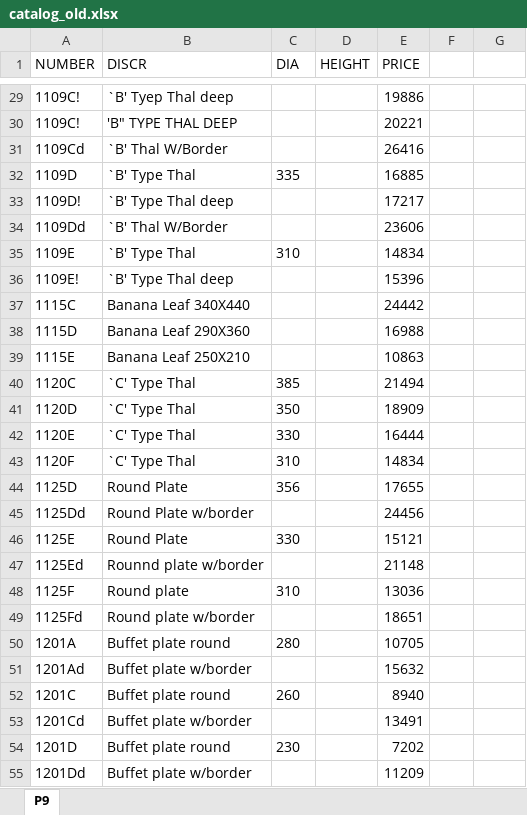
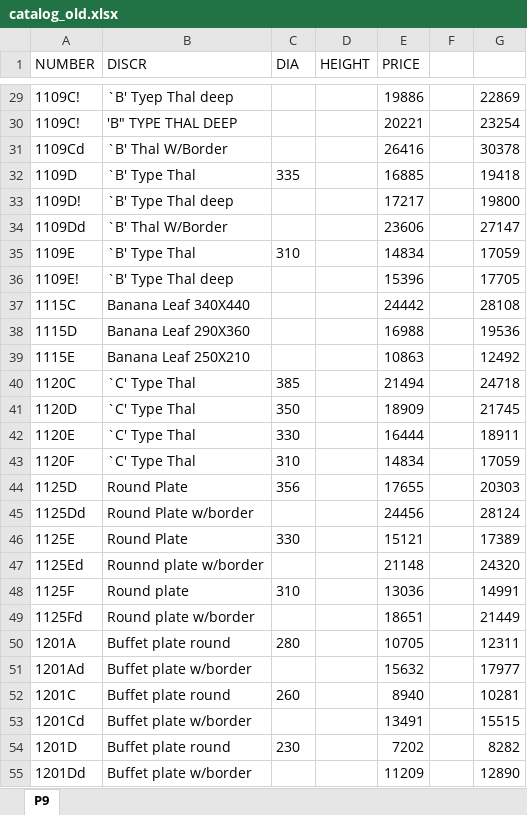
Before and after one commit to JshlatD/duf-cart-pwa, an Excel workbook: catalog_old.xlsx, sheet P9, drawn as a sheet; only a part is shown, gaps mark what is left out; values as stored, in another font and other column widths than the file's, no borders; the diff covers the shown part only; the diff names each change by its address in the sheet, - before the commit and + after, or states it on an @@ line.

```diff
--- a/catalog_old.xlsx (sheet P9)
+++ b/catalog_old.xlsx (sheet P9)
-G29: (empty)
+G29: 22869
-G30: (empty)
+G30: 23254
-G31: (empty)
+G31: 30378
-G32: (empty)
+G32: 19418
-G33: (empty)
+G33: 19800
-G34: (empty)
+G34: 27147
-G35: (empty)
+G35: 17059
-G36: (empty)
+G36: 17705
-G37: (empty)
+G37: 28108
-G38: (empty)
+G38: 19536
-G39: (empty)
+G39: 12492
-G40: (empty)
+G40: 24718
-G41: (empty)
+G41: 21745
-G42: (empty)
+G42: 18911
-G43: (empty)
+G43: 17059
-G44: (empty)
+G44: 20303
-G45: (empty)
+G45: 28124
-G46: (empty)
+G46: 17389
-G47: (empty)
+G47: 24320
-G48: (empty)
+G48: 14991
-G49: (empty)
+G49: 21449
-G50: (empty)
+G50: 12311
-G51: (empty)
+G51: 17977
-G52: (empty)
+G52: 10281
-G53: (empty)
+G53: 15515
-G54: (empty)
+G54: 8282
-G55: (empty)
+G55: 12890
```
Also changed, not shown: 1074 edited cells elsewhere in this sheet, 3 other files.
